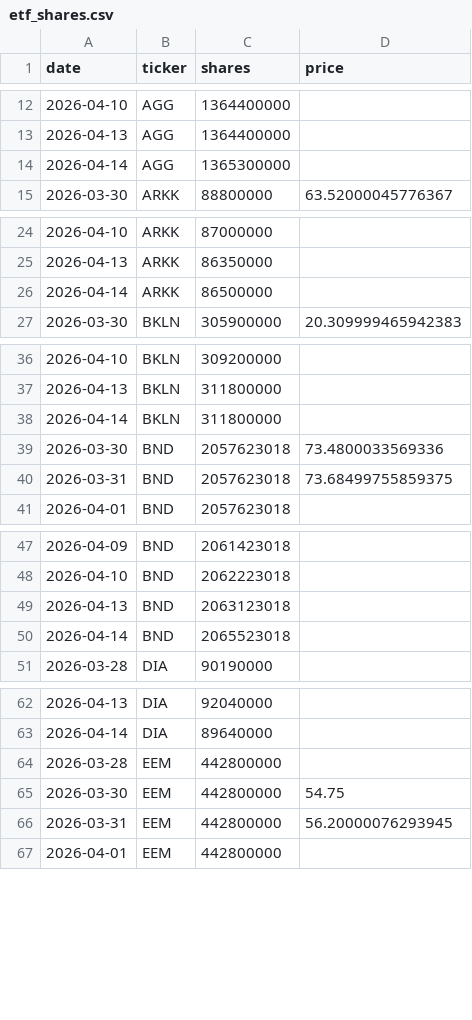
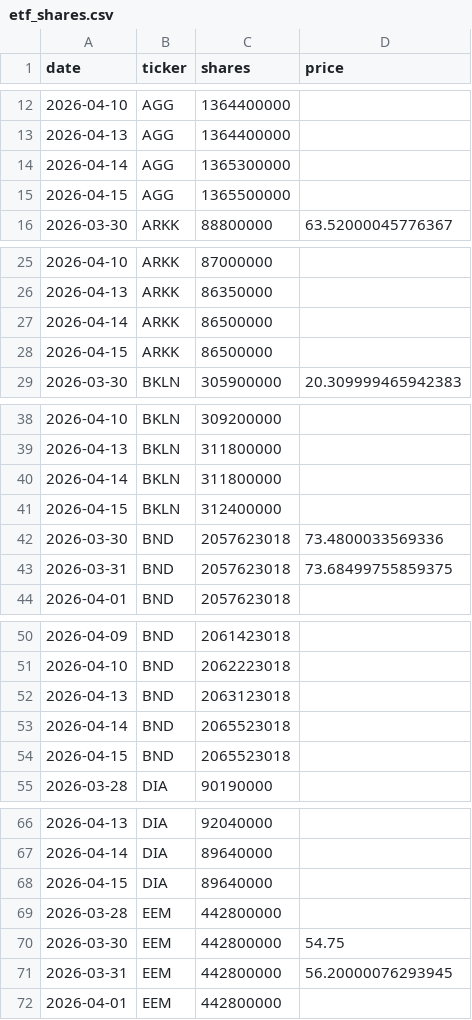
Before and after one commit to isaergun/etf-flows-data, a CSV file: data/etf_shares.csv, drawn as a sheet; only a part is shown, gaps mark what is left out; the diff covers the shown part only; the diff names each change by its address in the sheet, - before the commit and + after, or states it on an @@ line.

```diff
--- a/data/etf_shares.csv
+++ b/data/etf_shares.csv
+row 15: 2026-04-15 | AGG | 1365500000
+row 28: 2026-04-15 | ARKK | 86500000
+row 41: 2026-04-15 | BKLN | 312400000
+row 54: 2026-04-15 | BND | 2065523018
+row 68: 2026-04-15 | DIA | 89640000
```
Also changed, not shown: 46 added rows elsewhere in this file, data/etf_aum.csv, data/etf_flows.csv.
